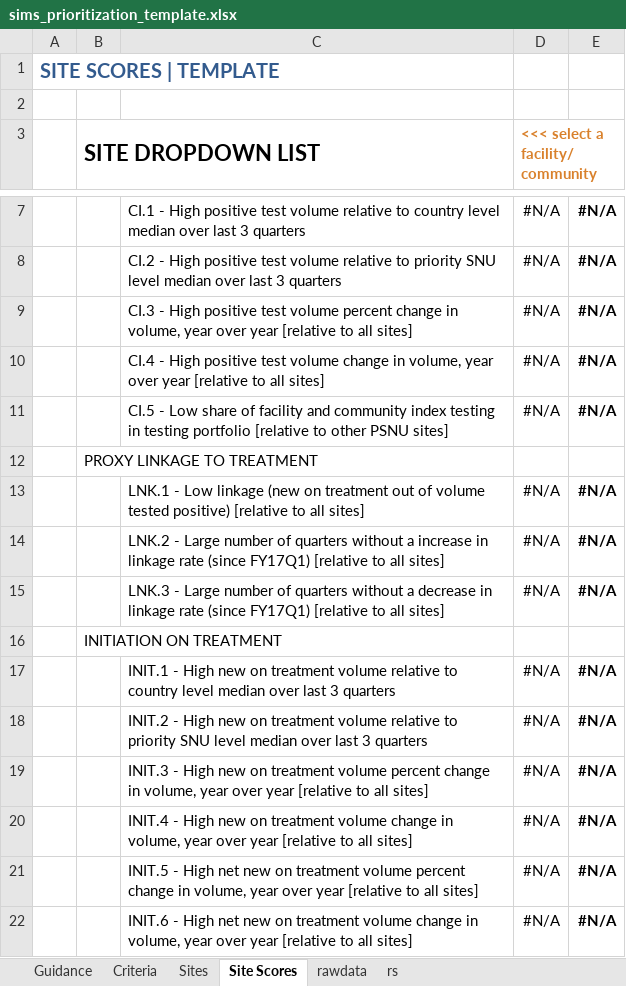
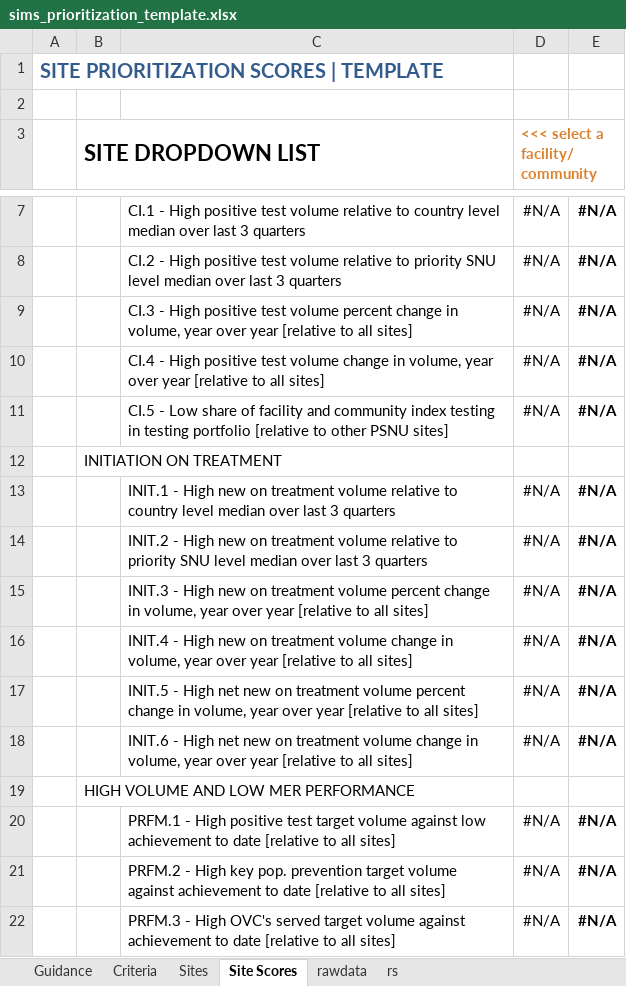
Before and after one commit to USAID-ICPI/sims_site_selection, an Excel workbook: Template/sims_prioritization_template.xlsx, sheet Site Scores, drawn as a sheet; only a part is shown, gaps mark what is left out; the shorter side is filled out with more unchanged rows; values as stored, in another font and other column widths than the file's, no borders; charts and pictures and conditional formats not drawn; the diff names each change by its address in the sheet, - before the commit and + after, or states it on an @@ line.

Commit message:
update template file to remove linkage rows and columns and add versioning

```diff
--- a/Template/sims_prioritization_template.xlsx (sheet Site Scores)
+++ b/Template/sims_prioritization_template.xlsx (sheet Site Scores)
-A1: SITE SCORES | TEMPLATE
+A1: SITE PRIORITIZATION SCORES | TEMPLATE
-row 12:  | PROXY LINKAGE TO TREATMENT
-row 13:  |  | LNK.1 - Low linkage (new on treatment out of volume tested positive) [relative to all sites] | #N/A | #N/A
-row 14:  |  | LNK.2 - Large number of quarters without a increase in linkage rate (since FY17Q1) [relative to all sites] | #N/A | #N/A
-row 15:  |  | LNK.3 - Large number of quarters without a decrease in linkage rate (since FY17Q1) [relative to all sites] | #N/A | #N/A
```
Also changed, not shown: sheet rawdata, sheet Criteria, sheet Guidance, sheet Sites, formulas that keep their value, charts or pictures.
